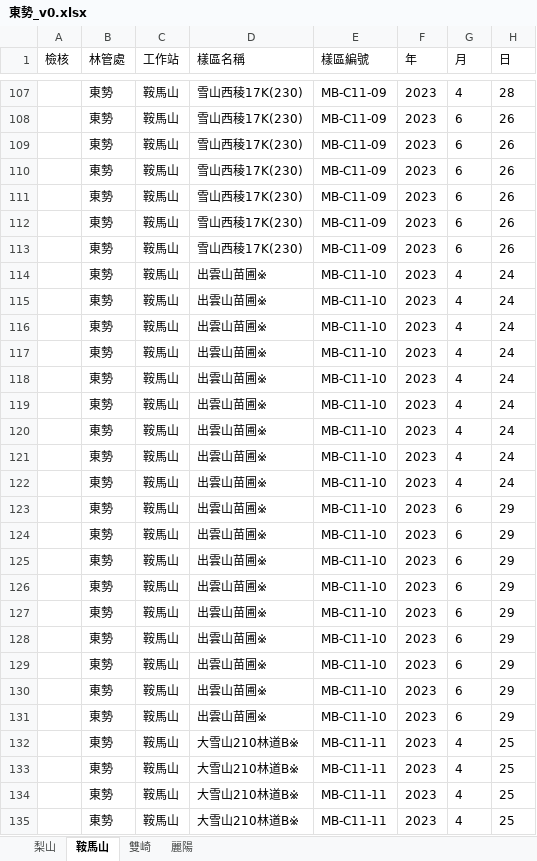
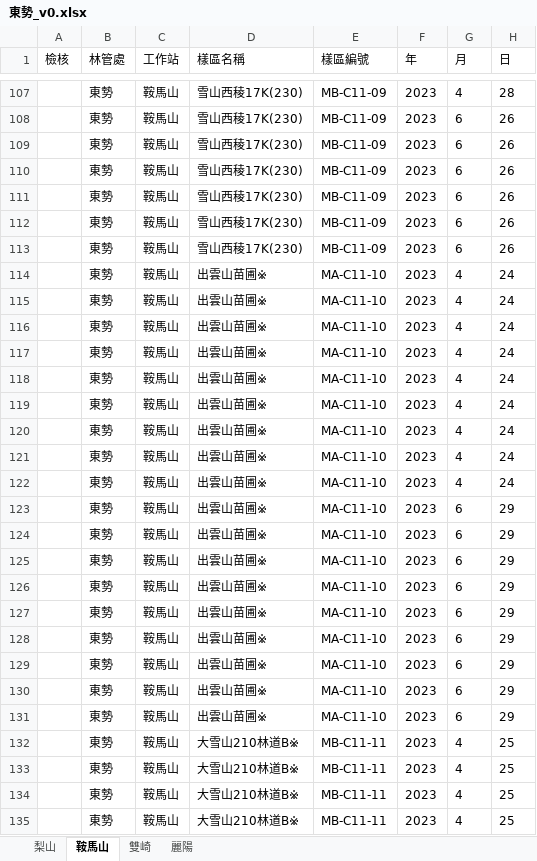
Before and after one commit to wetinhsu/Macaca-population-trend, an Excel workbook: data/raw/FORESTRYdata/2023/東勢_v0.xlsx, sheet 鞍馬山, drawn as a sheet; only a part is shown, gaps mark what is left out; values as stored, in another font and other column widths than the file's, no borders; the diff names each change by its address in the sheet, - before the commit and + after, or states it on an @@ line.

```diff
--- a/data/raw/FORESTRYdata/2023/東勢_v0.xlsx (sheet 鞍馬山)
+++ b/data/raw/FORESTRYdata/2023/東勢_v0.xlsx (sheet 鞍馬山)
-E114:E131 (樣區編號): MB-C11-10
+E114:E131 (樣區編號): MA-C11-10
```
Also changed, not shown: data/raw/FORESTRYdata/2023/林業署獼猴調查樣區列表.xlsx, data/raw/FORESTRYdata/2023/臺東_v0.xlsx, 5 other files.
